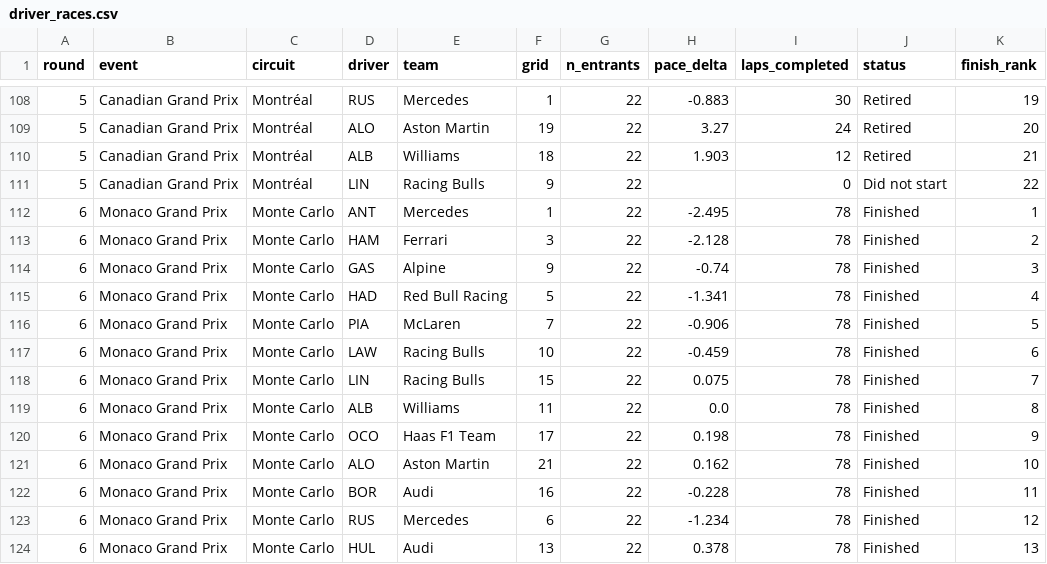
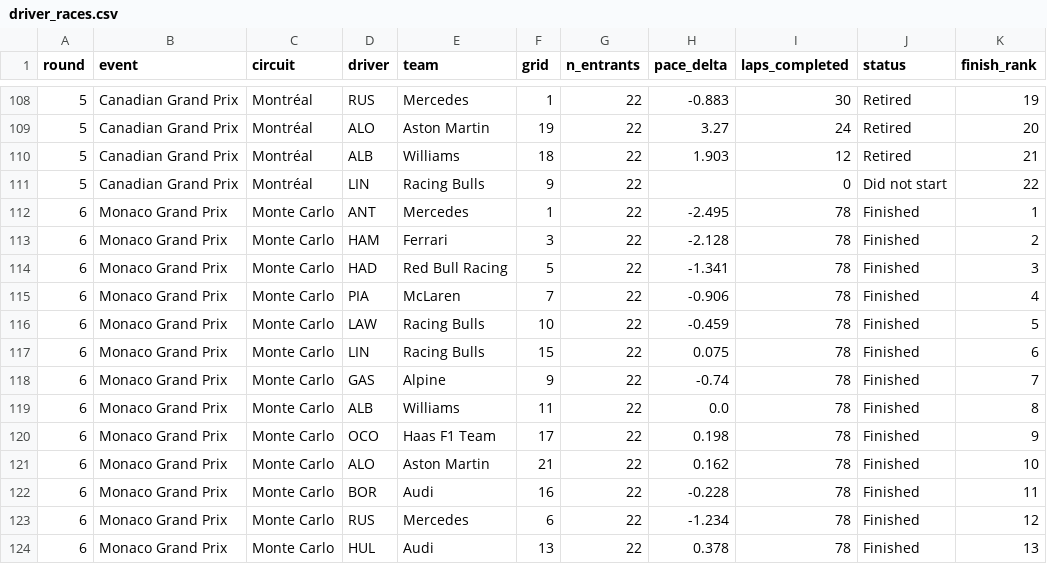
Before and after one commit to nitrimandylis/gridcast, a CSV file: data/driver_races.csv, drawn as a sheet; only a part is shown, gaps mark what is left out; the diff covers the shown part only.

```diff
--- a/data/driver_races.csv
+++ b/data/driver_races.csv
@@ -113,7 +113,7 @@ round,event,circuit,driver,team,grid,n_entrants,pace_delta,laps_completed,status
 6,Monaco Grand Prix,Monte Carlo,HAM,Ferrari,3,22,-2.128,78,Finished,2
-6,Monaco Grand Prix,Monte Carlo,GAS,Alpine,9,22,-0.74,78,Finished,3
-6,Monaco Grand Prix,Monte Carlo,HAD,Red Bull Racing,5,22,-1.341,78,Finished,4
-6,Monaco Grand Prix,Monte Carlo,PIA,McLaren,7,22,-0.906,78,Finished,5
-6,Monaco Grand Prix,Monte Carlo,LAW,Racing Bulls,10,22,-0.459,78,Finished,6
-6,Monaco Grand Prix,Monte Carlo,LIN,Racing Bulls,15,22,0.075,78,Finished,7
+6,Monaco Grand Prix,Monte Carlo,HAD,Red Bull Racing,5,22,-1.341,78,Finished,3
+6,Monaco Grand Prix,Monte Carlo,PIA,McLaren,7,22,-0.906,78,Finished,4
+6,Monaco Grand Prix,Monte Carlo,LAW,Racing Bulls,10,22,-0.459,78,Finished,5
+6,Monaco Grand Prix,Monte Carlo,LIN,Racing Bulls,15,22,0.075,78,Finished,6
+6,Monaco Grand Prix,Monte Carlo,GAS,Alpine,9,22,-0.74,78,Finished,7
 6,Monaco Grand Prix,Monte Carlo,ALB,Williams,11,22,0.0,78,Finished,8
```
Also changed, not shown: 27 edited cells elsewhere in this file, data/race_events.csv, data/races_seen.csv, 5 other files.
